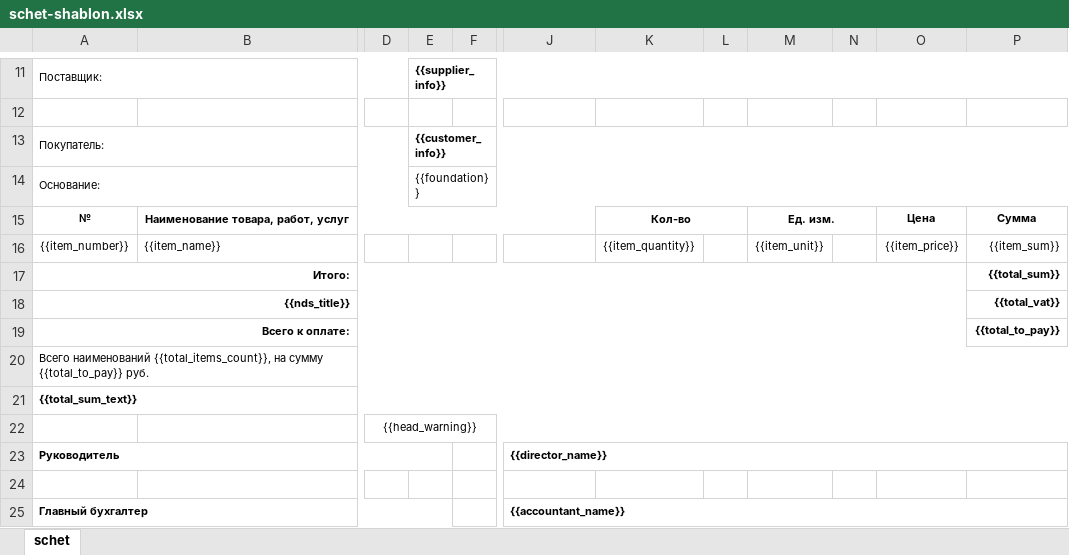
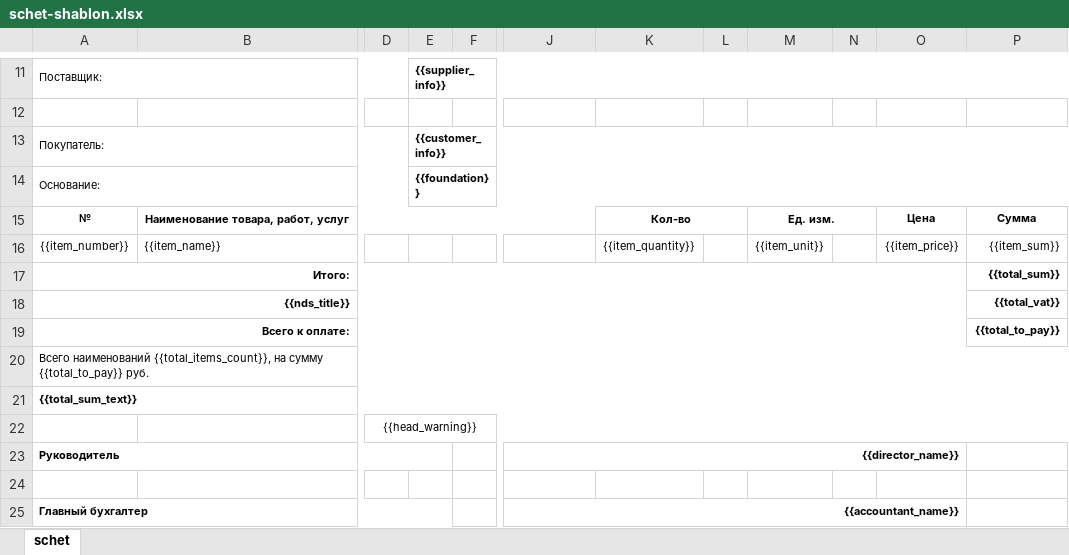
Before and after one commit to MrDisenchantment/sotneva-invoice-generator, an Excel workbook: app/templates/schet-shablon.xlsx, sheet schet, drawn as a sheet; only a part is shown, gaps mark what is left out; values as stored, in another font and other column widths than the file's, no borders; charts and pictures not drawn; the diff names each change by its address in the sheet, - before the commit and + after, or states it on an @@ line.

```diff
--- a/app/templates/schet-shablon.xlsx (sheet schet)
+++ b/app/templates/schet-shablon.xlsx (sheet schet)
-E14 bold: off
+E14 bold: on
-J23 alignment: left
+J23 alignment: right
-J23:P23 merged
+J23:O23 merged
-J25 alignment: left
+J25 alignment: right
-J25:P25 merged
+J25:O25 merged
```
Also changed, not shown: 1 other file.
